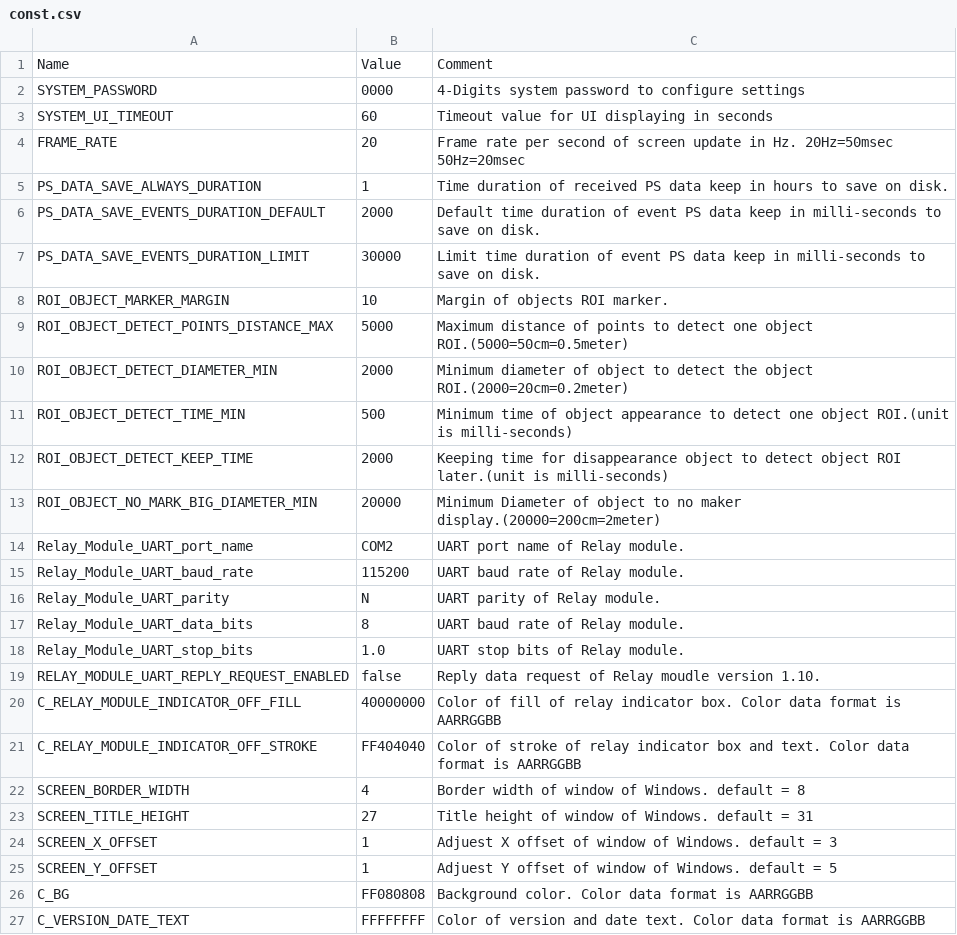
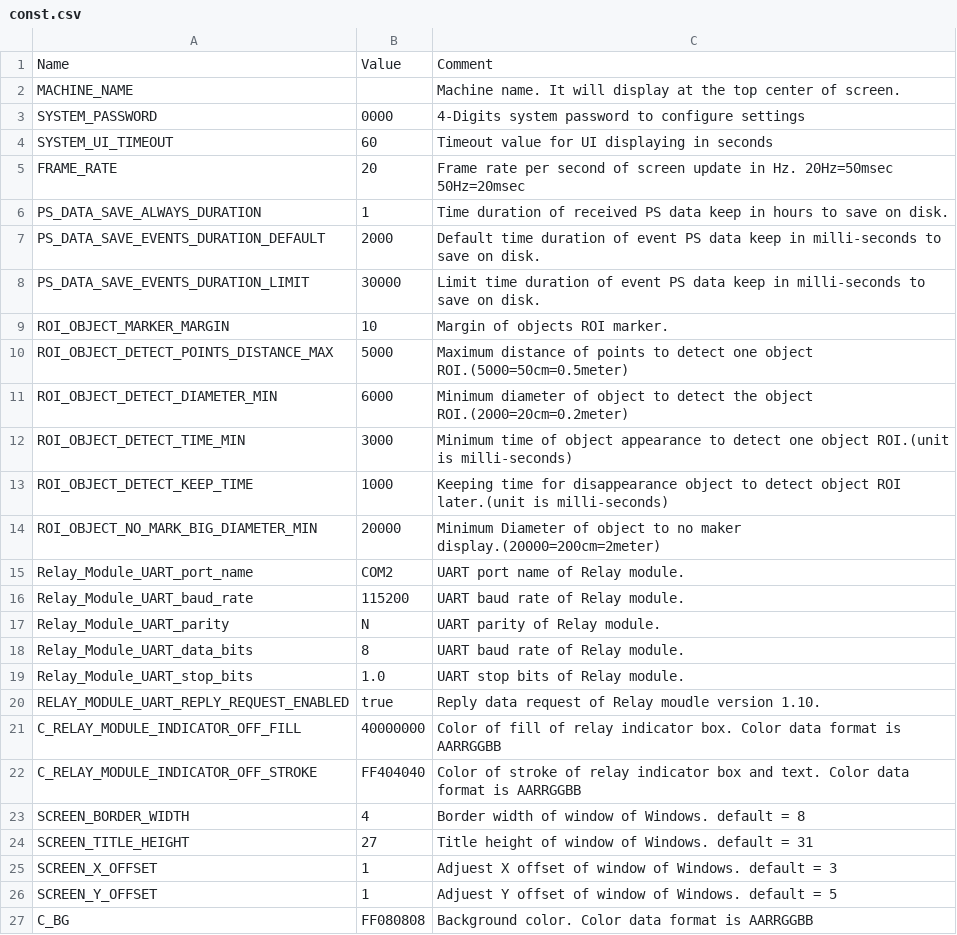
Before and after one commit to leesy24/AntiCollision_2D, a CSV file: data/const.csv, drawn as a sheet; only a part is shown; the shorter side is filled out with more unchanged rows.

Commit message:
Update to set and display the machine name on top center of screen.

```diff
--- a/data/const.csv
+++ b/data/const.csv
@@ -1,2 +1,3 @@
 Name,Value,Comment
+MACHINE_NAME,,Machine name. It will display at the top center of screen.
 SYSTEM_PASSWORD,0000,4-Digits system password to configure settings
@@ -9,5 +10,5 @@ ROI_OBJECT_MARKER_MARGIN,10,Margin of objects ROI marker.
 ROI_OBJECT_DETECT_POINTS_DISTANCE_MAX,5000,Maximum distance of points to detect one object ROI.(5000=50cm=0.5meter)
-ROI_OBJECT_DETECT_DIAMETER_MIN,2000,Minimum diameter of object to detect the object ROI.(2000=20cm=0.2meter)
-ROI_OBJECT_DETECT_TIME_MIN,500,Minimum time of object appearance to detect one object ROI.(unit is milli-seconds)
-ROI_OBJECT_DETECT_KEEP_TIME,2000,Keeping time for disappearance object to detect object ROI later.(unit is milli-seconds)
+ROI_OBJECT_DETECT_DIAMETER_MIN,6000,Minimum diameter of object to detect the object ROI.(2000=20cm=0.2meter)
+ROI_OBJECT_DETECT_TIME_MIN,3000,Minimum time of object appearance to detect one object ROI.(unit is milli-seconds)
+ROI_OBJECT_DETECT_KEEP_TIME,1000,Keeping time for disappearance object to detect object ROI later.(unit is milli-seconds)
 ROI_OBJECT_NO_MARK_BIG_DIAMETER_MIN,20000,Minimum Diameter of object to no maker display.(20000=200cm=2meter)
@@ -18,3 +19,3 @@ Relay_Module_UART_data_bits,8,UART baud rate of Relay module.
 Relay_Module_UART_stop_bits,1.0,UART stop bits of Relay module.
-RELAY_MODULE_UART_REPLY_REQUEST_ENABLED,false,Reply data request of Relay moudle version 1.10.
+RELAY_MODULE_UART_REPLY_REQUEST_ENABLED,true,Reply data request of Relay moudle version 1.10.
 C_RELAY_MODULE_INDICATOR_OFF_FILL,40000000,Color of fill of relay indicator box. Color data format is AARRGGBB
```
